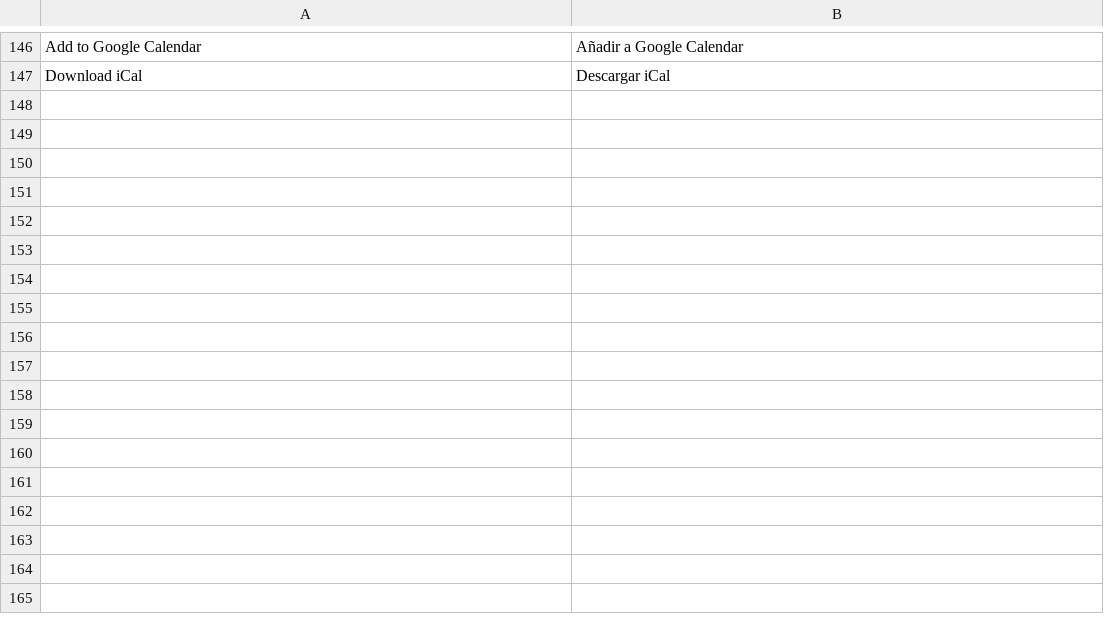
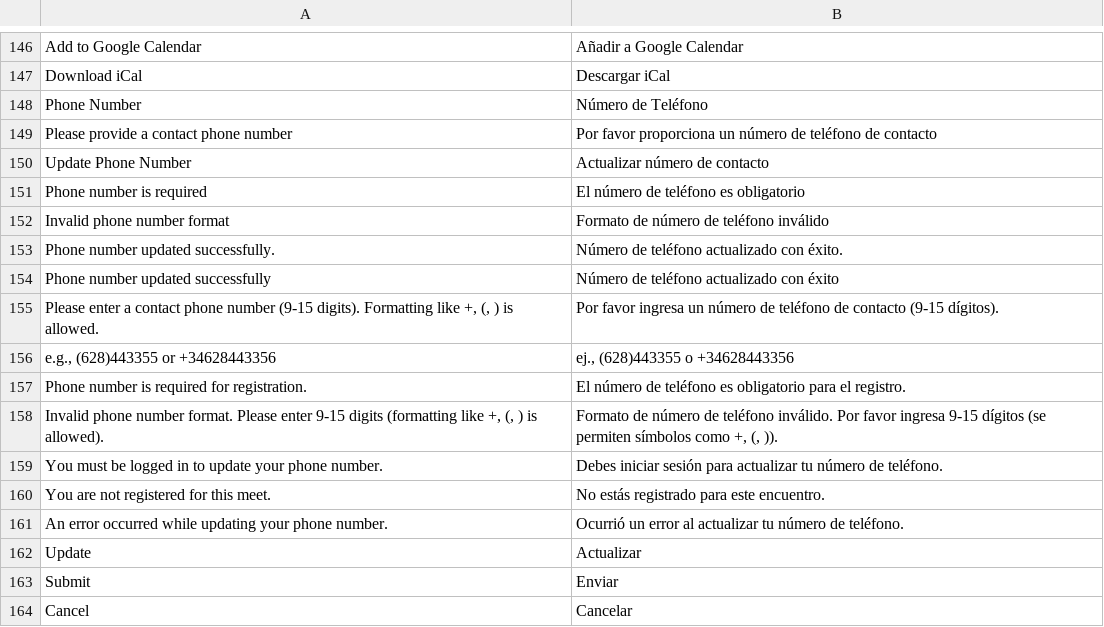
Before and after one commit to SergioViteri/module-events, a CSV file: i18n/es_ES.csv, drawn as a sheet; only a part is shown, gaps mark what is left out.

Commit message:
phone number

```diff
--- a/i18n/es_ES.csv
+++ b/i18n/es_ES.csv
@@ -147 +147,18 @@
 "Download iCal","Descargar iCal"
+"Phone Number","Número de Teléfono"
+"Please provide a contact phone number","Por favor proporciona un número de teléfono de contacto"
+"Update Phone Number","Actualizar número de contacto"
+"Phone number is required","El número de teléfono es obligatorio"
+"Invalid phone number format","Formato de número de teléfono inválido"
+"Phone number updated successfully.","Número de teléfono actualizado con éxito."
+"Phone number updated successfully","Número de teléfono actualizado con éxito"
+"Please enter a contact phone number (9-15 digits). Formatting like +, (, ) is allowed.","Por favor ingresa un número de teléfono de contacto (9-15 dígitos)."
+"e.g., (628)443355 or +34628443356","ej., (628)443355 o +34628443356"
+"Phone number is required for registration.","El número de teléfono es obligatorio para el registro."
+"Invalid phone number format. Please enter 9-15 digits (formatting like +, (, ) is allowed).","Formato de número de teléfono inválido. Por favor ingresa 9-15 dígitos (se permiten símbolos como +, (, ))."
+"You must be logged in to update your phone number.","Debes iniciar sesión para actualizar tu número de teléfono."
+"You are not registered for this meet.","No estás registrado para este encuentro."
+"An error occurred while updating your phone number.","Ocurrió un error al actualizar tu número de teléfono."
+"Update","Actualizar"
+"Submit","Enviar"
+"Cancel","Cancelar"
```
Also changed, not shown: 20 other files.
